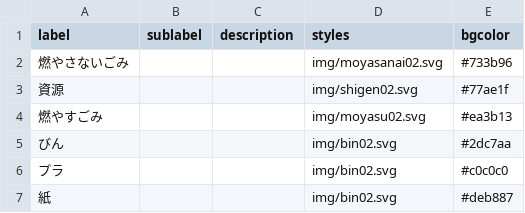
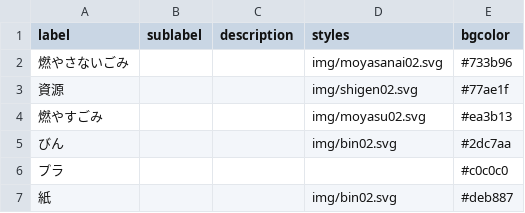
Before and after one commit to inoinotantan/5374, a CSV file: data/description.csv, drawn as a sheet.

Commit message:
Update description.csv

```diff
--- a/data/description.csv
+++ b/data/description.csv
@@ -5,3 +5,3 @@ label,sublabel,description,styles,bgcolor
 びん,,,img/bin02.svg,#2dc7aa
-プラ,,,img/bin02.svg,#c0c0c0
+プラ,,,,#c0c0c0
 紙,,,img/bin02.svg,#deb887
```
